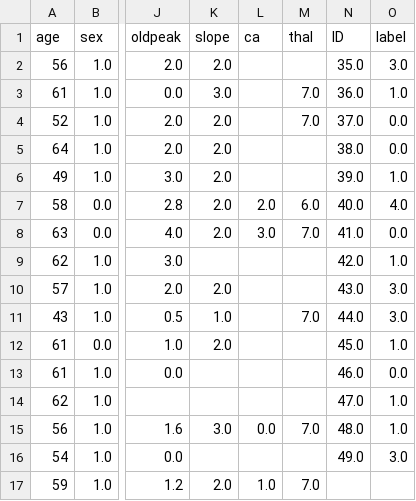
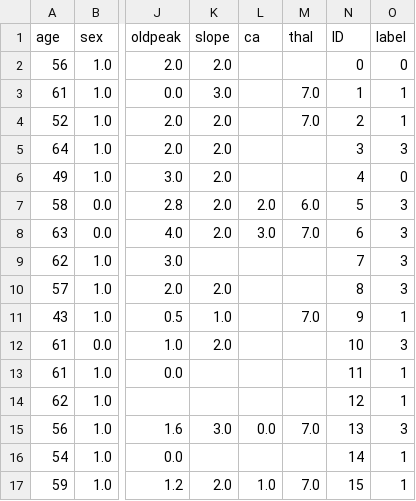
Before and after one commit to mimove/DATAPROJECT3, a CSV file: resultados_df.csv, drawn as a sheet; only a part is shown, gaps mark what is left out; the diff covers the shown part only; the diff names each change by its address in the sheet, - before the commit and + after, or states it on an @@ line.

```diff
--- a/resultados_df.csv
+++ b/resultados_df.csv
-N2 (ID): 35.0
+N2 (ID): 0
-O2 (label): 3.0
+O2 (label): 0
-N3 (ID): 36.0
+N3 (ID): 1
-O3 (label): 1.0
+O3 (label): 1
-N4 (ID): 37.0
+N4 (ID): 2
-O4 (label): 0.0
+O4 (label): 1
-N5 (ID): 38.0
+N5 (ID): 3
-O5 (label): 0.0
+O5 (label): 3
-N6 (ID): 39.0
+N6 (ID): 4
-O6 (label): 1.0
+O6 (label): 0
-N7 (ID): 40.0
+N7 (ID): 5
-O7 (label): 4.0
+O7 (label): 3
-N8 (ID): 41.0
+N8 (ID): 6
-O8 (label): 0.0
+O8 (label): 3
-N9 (ID): 42.0
+N9 (ID): 7
-O9 (label): 1.0
+O9 (label): 3
-N10 (ID): 43.0
+N10 (ID): 8
-O10 (label): 3.0
+O10 (label): 3
-N11 (ID): 44.0
+N11 (ID): 9
-O11 (label): 3.0
+O11 (label): 1
-N12 (ID): 45.0
+N12 (ID): 10
-O12 (label): 1.0
+O12 (label): 3
-N13 (ID): 46.0
+N13 (ID): 11
-O13 (label): 0.0
+O13 (label): 1
-N14 (ID): 47.0
+N14 (ID): 12
-O14 (label): 1.0
+O14 (label): 1
-N15 (ID): 48.0
+N15 (ID): 13
-O15 (label): 1.0
+O15 (label): 3
-N16 (ID): 49.0
+N16 (ID): 14
-O16 (label): 3.0
+O16 (label): 1
-N17 (ID): (empty)
+N17 (ID): 15
-O17 (label): (empty)
+O17 (label): 1
```
Also changed, not shown: 68 edited cells elsewhere in this file, catboost_info/test_error.tsv, catboost_info/time_left.tsv, 18 other files.
